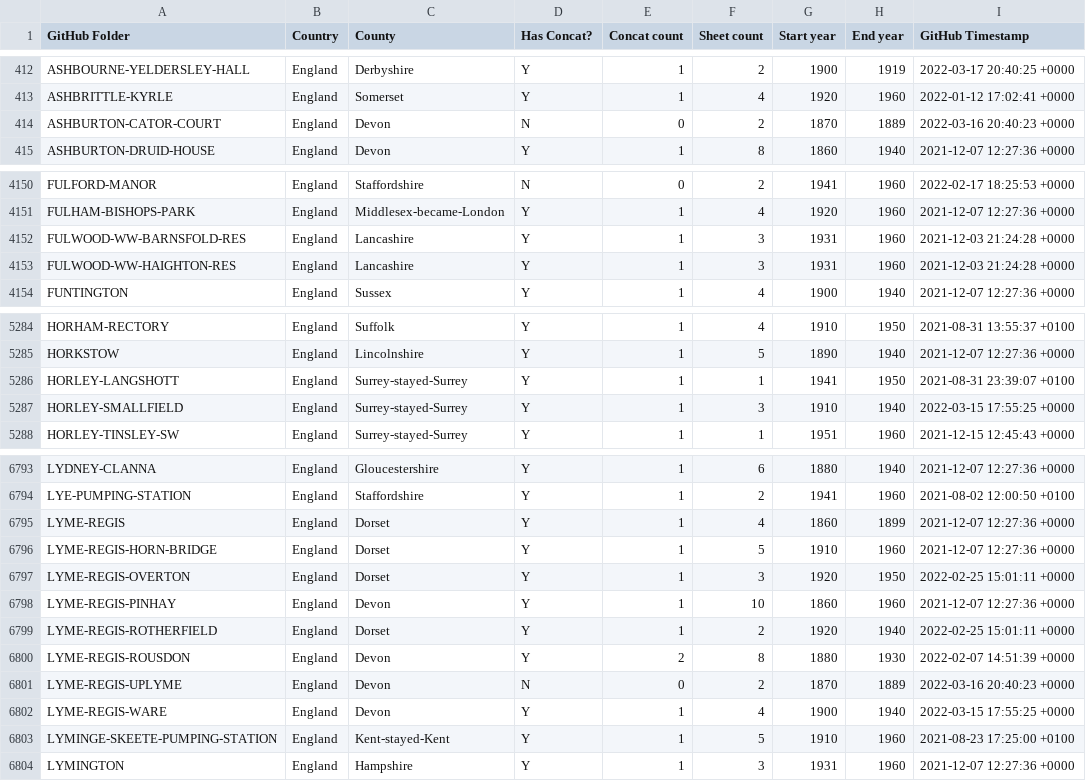
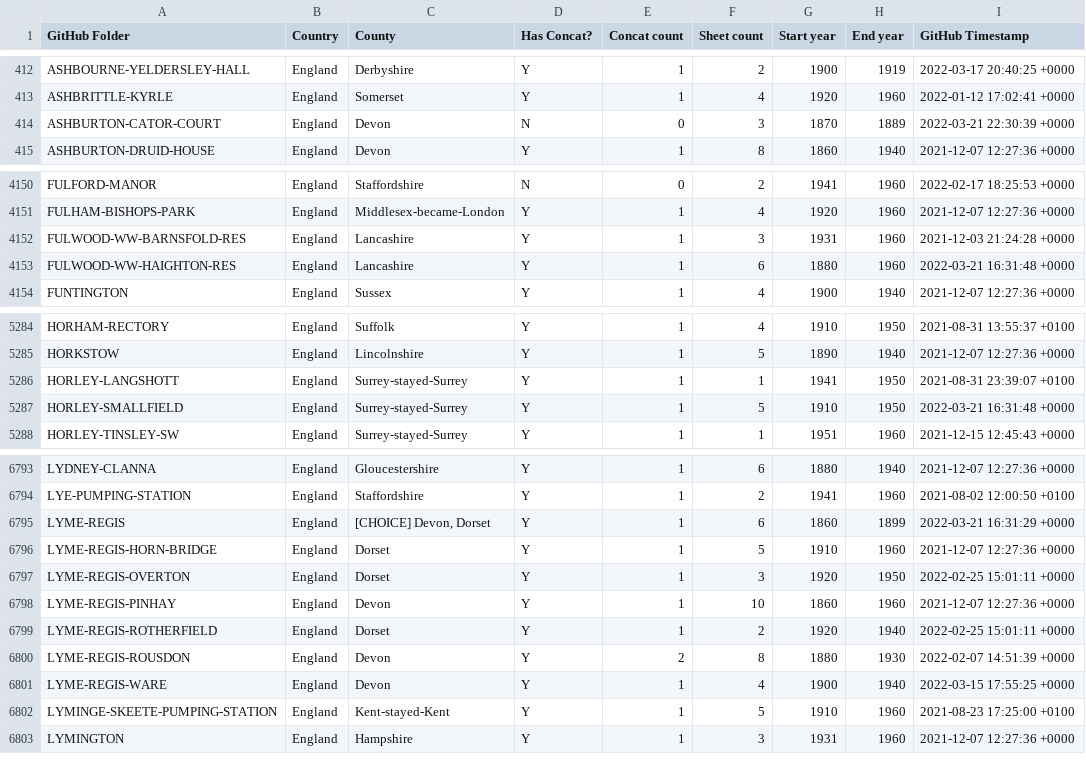
Before and after one commit to rjmeats/BritishRainfall, a CSV file: Locations/Rainfall-Rescue-Concatenation-Summary.csv, drawn as a sheet; only a part is shown, gaps mark what is left out.

```diff
--- a/Locations/Rainfall-Rescue-Concatenation-Summary.csv
+++ b/Locations/Rainfall-Rescue-Concatenation-Summary.csv
@@ -413,3 +413,3 @@ ASHBOURNE-YELDERSLEY-HALL,England,Derbyshire,Y,1,2,1900,1919,2022-03-17 20:40:25
 ASHBRITTLE-KYRLE,England,Somerset,Y,1,4,1920,1960,2022-01-12 17:02:41 +0000
-ASHBURTON-CATOR-COURT,England,Devon,N,0,2,1870,1889,2022-03-16 20:40:23 +0000
+ASHBURTON-CATOR-COURT,England,Devon,N,0,3,1870,1889,2022-03-21 22:30:39 +0000
 ASHBURTON-DRUID-HOUSE,England,Devon,Y,1,8,1860,1940,2021-12-07 12:27:36 +0000
@@ -4152,3 +4152,3 @@ FULHAM-BISHOPS-PARK,England,Middlesex-became-London,Y,1,4,1920,1960,2021-12-07 1
 FULWOOD-WW-BARNSFOLD-RES,England,Lancashire,Y,1,3,1931,1960,2021-12-03 21:24:28 +0000
-FULWOOD-WW-HAIGHTON-RES,England,Lancashire,Y,1,3,1931,1960,2021-12-03 21:24:28 +0000
+FULWOOD-WW-HAIGHTON-RES,England,Lancashire,Y,1,6,1880,1960,2022-03-21 16:31:48 +0000
 FUNTINGTON,England,Sussex,Y,1,4,1900,1940,2021-12-07 12:27:36 +0000
@@ -5286,3 +5286,3 @@ HORKSTOW,England,Lincolnshire,Y,1,5,1890,1940,2021-12-07 12:27:36 +0000
 HORLEY-LANGSHOTT,England,Surrey-stayed-Surrey,Y,1,1,1941,1950,2021-08-31 23:39:07 +0100
-HORLEY-SMALLFIELD,England,Surrey-stayed-Surrey,Y,1,3,1910,1940,2022-03-15 17:55:25 +0000
+HORLEY-SMALLFIELD,England,Surrey-stayed-Surrey,Y,1,5,1910,1950,2022-03-21 16:31:48 +0000
 HORLEY-TINSLEY-SW,England,Surrey-stayed-Surrey,Y,1,1,1951,1960,2021-12-15 12:45:43 +0000
@@ -6794,3 +6794,3 @@ LYDNEY-CLANNA,England,Gloucestershire,Y,1,6,1880,1940,2021-12-07 12:27:36 +0000
 LYE-PUMPING-STATION,England,Staffordshire,Y,1,2,1941,1960,2021-08-02 12:00:50 +0100
-LYME-REGIS,England,Dorset,Y,1,4,1860,1899,2021-12-07 12:27:36 +0000
+LYME-REGIS,England,"[CHOICE] Devon, Dorset",Y,1,6,1860,1899,2022-03-21 16:31:29 +0000
 LYME-REGIS-HORN-BRIDGE,England,Dorset,Y,1,5,1910,1960,2021-12-07 12:27:36 +0000
@@ -6800,3 +6800,2 @@ LYME-REGIS-ROTHERFIELD,England,Dorset,Y,1,2,1920,1940,2022-02-25 15:01:11 +0000
 LYME-REGIS-ROUSDON,England,Devon,Y,2,8,1880,1930,2022-02-07 14:51:39 +0000
-LYME-REGIS-UPLYME,England,Devon,N,0,2,1870,1889,2022-03-16 20:40:23 +0000
 LYME-REGIS-WARE,England,Devon,Y,1,4,1900,1940,2022-03-15 17:55:25 +0000
```
Also changed, not shown: 10 other files.
